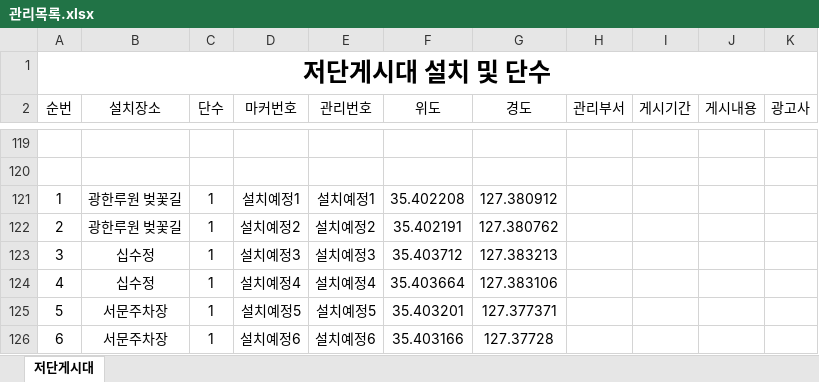
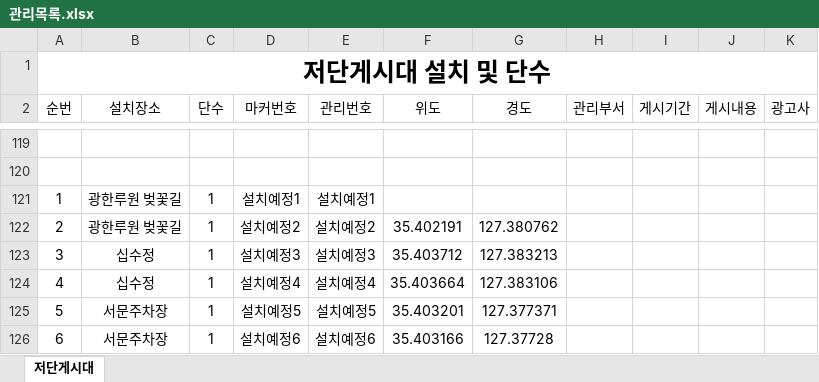
Before and after one commit to come6433/q8r2x7v1p0, an Excel workbook: 관리목록.xlsx, sheet 저단게시대, drawn as a sheet; only a part is shown, gaps mark what is left out; values as stored, in another font and other column widths than the file's, no borders; the diff names each change by its address in the sheet, - before the commit and + after, or states it on an @@ line.

Commit message:
자동 업로드

```diff
--- a/관리목록.xlsx (sheet 저단게시대)
+++ b/관리목록.xlsx (sheet 저단게시대)
-F121 (위도): 35.402208
+F121 (위도): (empty)
-G121 (경도): 127.380912
+G121 (경도): (empty)
```
